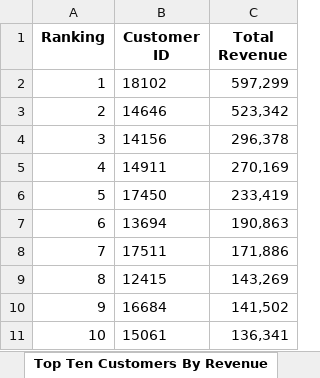
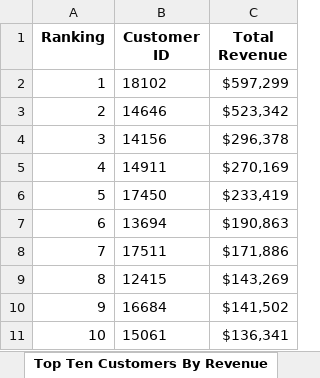
Before and after one commit to Troyaz12/RetailSalesAnalysis, an Excel workbook: data/RetailAnalysis.xlsx, sheet Top Ten Customers By Revenue, drawn as a sheet; values as stored, in another font and other column widths than the file's, no borders; charts and pictures not drawn; the diff names each change by its address in the sheet, - before the commit and + after, or states it on an @@ line.

```diff
--- a/data/RetailAnalysis.xlsx (sheet Top Ten Customers By Revenue)
+++ b/data/RetailAnalysis.xlsx (sheet Top Ten Customers By Revenue)
-C2 (Total Revenue): 597,299
+C2 (Total Revenue): $597,299
-C3 (Total Revenue): 523,342
+C3 (Total Revenue): $523,342
-C4 (Total Revenue): 296,378
+C4 (Total Revenue): $296,378
-C5 (Total Revenue): 270,169
+C5 (Total Revenue): $270,169
-C6 (Total Revenue): 233,419
+C6 (Total Revenue): $233,419
-C7 (Total Revenue): 190,863
+C7 (Total Revenue): $190,863
-C8 (Total Revenue): 171,886
+C8 (Total Revenue): $171,886
-C9 (Total Revenue): 143,269
+C9 (Total Revenue): $143,269
-C10 (Total Revenue): 141,502
+C10 (Total Revenue): $141,502
-C11 (Total Revenue): 136,341
+C11 (Total Revenue): $136,341
```
Also changed, not shown: sheet Sales Revenue Trend, sheet Top Ten Products By Revenue, other sheet tabs, charts or pictures, 4 other files.
